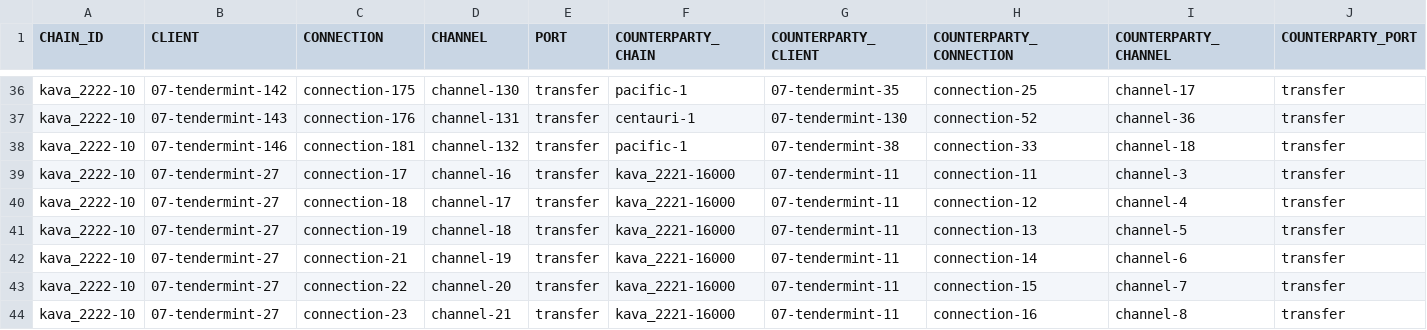
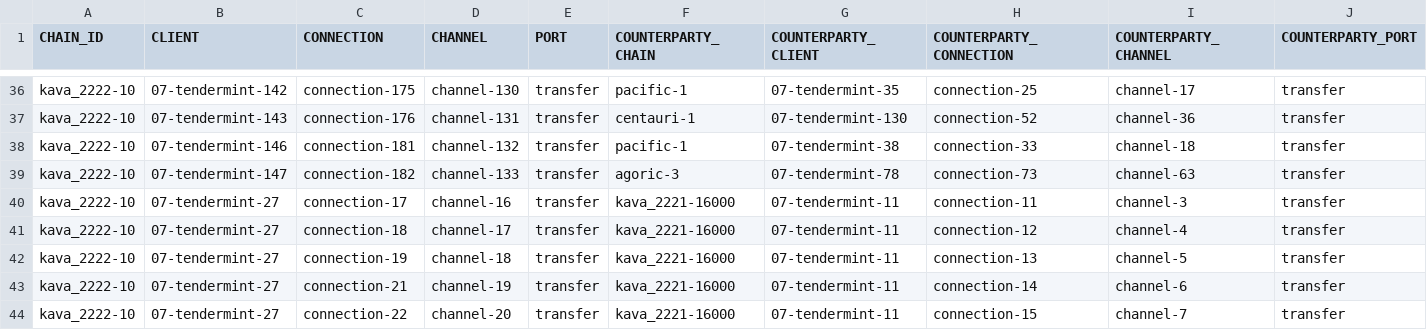
Before and after one commit to clemensgg/ibc-tables, a CSV file: kava/ibc_table.csv, drawn as a sheet; only a part is shown, gaps mark what is left out; the shorter side is filled out with more unchanged rows; the diff names each change by its address in the sheet, - before the commit and + after, or states it on an @@ line.

```diff
--- a/kava/ibc_table.csv
+++ b/kava/ibc_table.csv
+row 39: kava_2222-10 | 07-tendermint-147 | connection-182 | channel-133 | transfer | agoric-3 | 07-tendermint-78 | connection-73 | channel-63 | transfer
```
